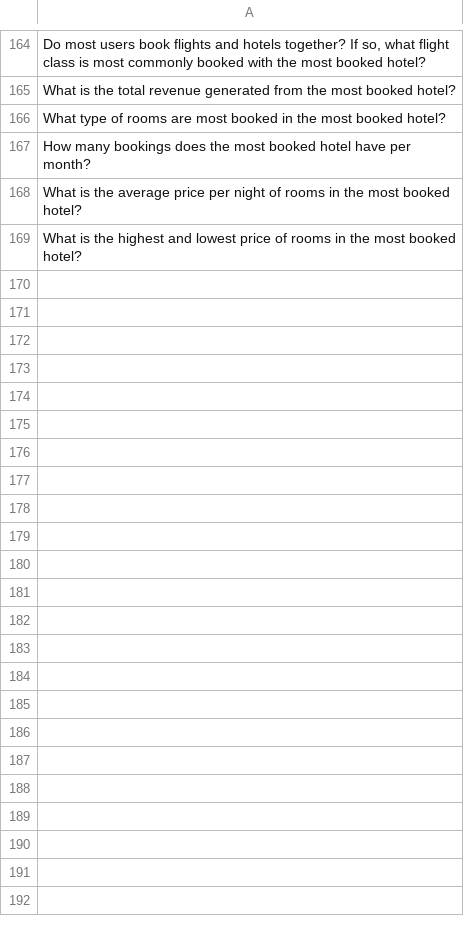
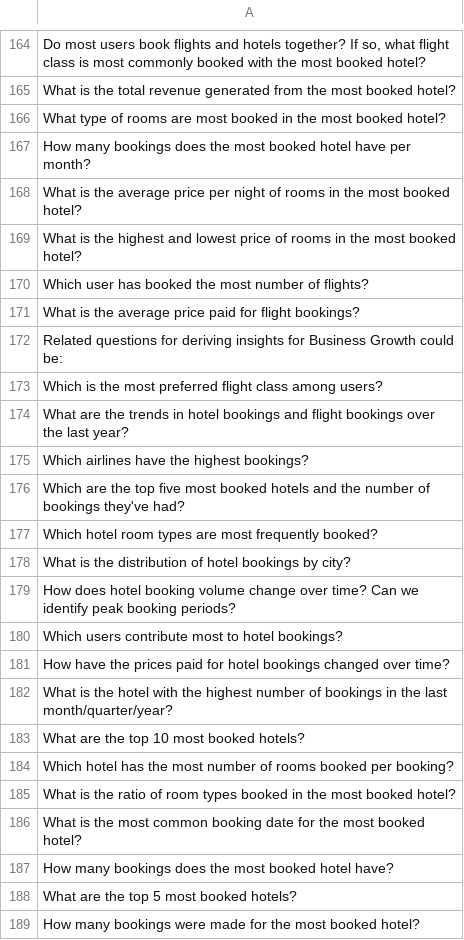
Before and after one commit to LoneWolfXVII/SearchWizard, a CSV file: generated_questions.csv, drawn as a sheet; only a part is shown, gaps mark what is left out; the diff covers the shown part only.

```diff
--- a/generated_questions.csv
+++ b/generated_questions.csv
@@ -169 +169,21 @@
  What is the highest and lowest price of rooms in the most booked hotel?
+ Which user has booked the most number of flights?
+ What is the average price paid for flight bookings?
+Related questions for deriving insights for Business Growth could be:
+ Which is the most preferred flight class among users?
+ What are the trends in hotel bookings and flight bookings over the last year?
+ Which airlines have the highest bookings?
+ Which are the top five most booked hotels and the number of bookings they've had?
+ Which hotel room types are most frequently booked?
+ What is the distribution of hotel bookings by city?
+ How does hotel booking volume change over time? Can we identify peak booking periods?
+ Which users contribute most to hotel bookings?
+ How have the prices paid for hotel bookings changed over time?
+ What is the hotel with the highest number of bookings in the last month/quarter/year?
+ What are the top 10 most booked hotels?
+ Which hotel has the most number of rooms booked per booking?
+ What is the ratio of room types booked in the most booked hotel?
+ What is the most common booking date for the most booked hotel?
+ How many bookings does the most booked hotel have?
+ What are the top 5 most booked hotels?
+ How many bookings were made for the most booked hotel?
```
Also changed, not shown: 31 added rows elsewhere in this file, questions_and_responses.csv, 5 other files.
